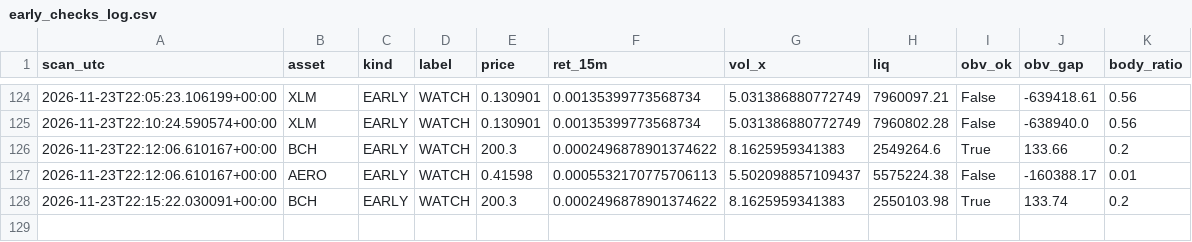
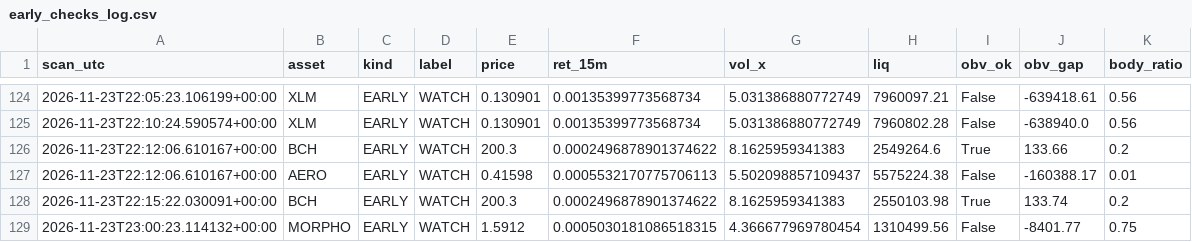
Before and after one commit to allenhuguley-glitch/cscan, a CSV file: early_checks_log.csv, drawn as a sheet; only a part is shown, gaps mark what is left out; the diff names each change by its address in the sheet, - before the commit and + after, or states it on an @@ line.

```diff
--- a/early_checks_log.csv
+++ b/early_checks_log.csv
+row 129: 2026-11-23T23:00:23.114132+00:00 | MORPHO | EARLY | WATCH | 1.5912 | 0.0005030181086518315 | 4.366677969780454 | 1310499.56 | False | -8401.77 | 0.75
```
Also changed, not shown: scanner_log_v4.csv, signal_outcomes.csv, 5 other files.
